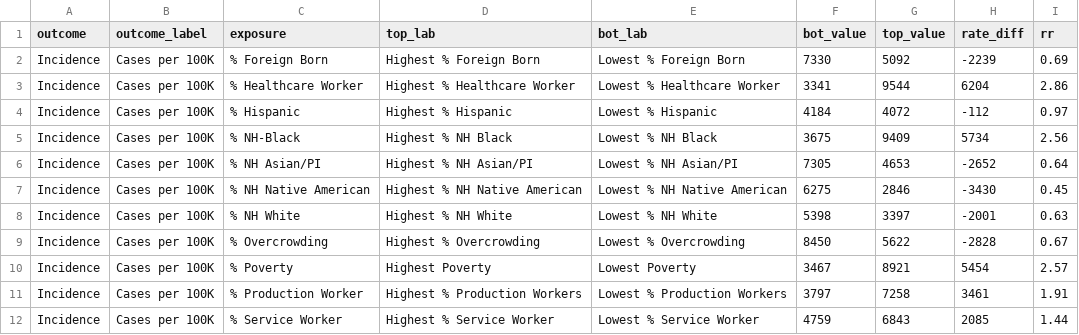
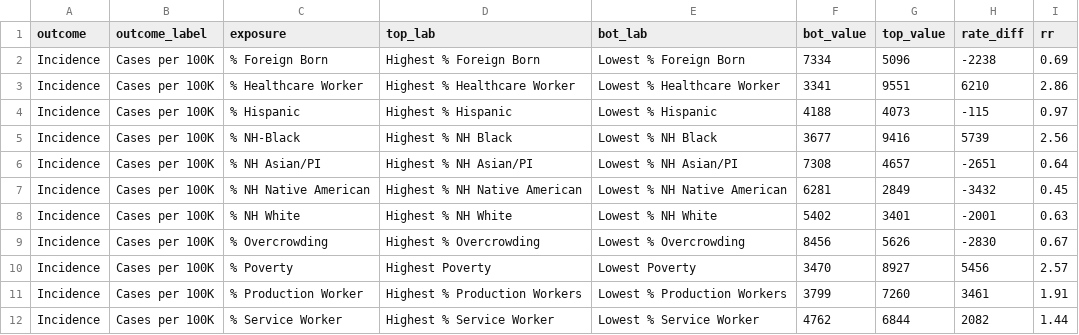
Before and after one commit to Drexel-UHC/covid_inequities_project, a CSV file: Outcomes/inequities/inequities_city_level.csv, drawn as a sheet; only a part is shown; the diff covers the shown part only.

```diff
--- a/Outcomes/inequities/inequities_city_level.csv
+++ b/Outcomes/inequities/inequities_city_level.csv
@@ -1,12 +1,12 @@
 outcome,outcome_label,exposure,top_lab,bot_lab,bot_value,top_value,rate_diff,rr
-Incidence,Cases per 100K,% Foreign Born,Highest % Foreign Born,Lowest % Foreign Born,7330,5092,-2239,0.69
-Incidence,Cases per 100K,% Healthcare Worker,Highest % Healthcare Worker,Lowest % Healthcare Worker,3341,9544,6204,2.86
-Incidence,Cases per 100K,% Hispanic,Highest % Hispanic,Lowest % Hispanic,4184,4072,-112,0.97
-Incidence,Cases per 100K,% NH-Black,Highest % NH Black,Lowest % NH Black,3675,9409,5734,2.56
-Incidence,Cases per 100K,% NH Asian/PI,Highest % NH Asian/PI,Lowest % NH Asian/PI,7305,4653,-2652,0.64
-Incidence,Cases per 100K,% NH Native American,Highest % NH Native American,Lowest % NH Native American,6275,2846,-3430,0.45
-Incidence,Cases per 100K,% NH White,Highest % NH White,Lowest % NH White,5398,3397,-2001,0.63
-Incidence,Cases per 100K,% Overcrowding,Highest % Overcrowding,Lowest % Overcrowding,8450,5622,-2828,0.67
-Incidence,Cases per 100K,% Poverty,Highest Poverty,Lowest Poverty,3467,8921,5454,2.57
-Incidence,Cases per 100K,% Production Worker,Highest % Production Workers,Lowest % Production Workers,3797,7258,3461,1.91
-Incidence,Cases per 100K,% Service Worker,Highest % Service Worker,Lowest % Service Worker,4759,6843,2085,1.44
+Incidence,Cases per 100K,% Foreign Born,Highest % Foreign Born,Lowest % Foreign Born,7334,5096,-2238,0.69
+Incidence,Cases per 100K,% Healthcare Worker,Highest % Healthcare Worker,Lowest % Healthcare Worker,3341,9551,6210,2.86
+Incidence,Cases per 100K,% Hispanic,Highest % Hispanic,Lowest % Hispanic,4188,4073,-115,0.97
+Incidence,Cases per 100K,% NH-Black,Highest % NH Black,Lowest % NH Black,3677,9416,5739,2.56
+Incidence,Cases per 100K,% NH Asian/PI,Highest % NH Asian/PI,Lowest % NH Asian/PI,7308,4657,-2651,0.64
+Incidence,Cases per 100K,% NH Native American,Highest % NH Native American,Lowest % NH Native American,6281,2849,-3432,0.45
+Incidence,Cases per 100K,% NH White,Highest % NH White,Lowest % NH White,5402,3401,-2001,0.63
+Incidence,Cases per 100K,% Overcrowding,Highest % Overcrowding,Lowest % Overcrowding,8456,5626,-2830,0.67
+Incidence,Cases per 100K,% Poverty,Highest Poverty,Lowest Poverty,3470,8927,5456,2.57
+Incidence,Cases per 100K,% Production Worker,Highest % Production Workers,Lowest % Production Workers,3799,7260,3461,1.91
+Incidence,Cases per 100K,% Service Worker,Highest % Service Worker,Lowest % Service Worker,4762,6844,2082,1.44
```
Also changed, not shown: 65 edited cells elsewhere in this file, Outcomes/inequities/inequities_city_level_data.csv, Outcomes/totals/byRace_bchc.csv, 4 other files.
